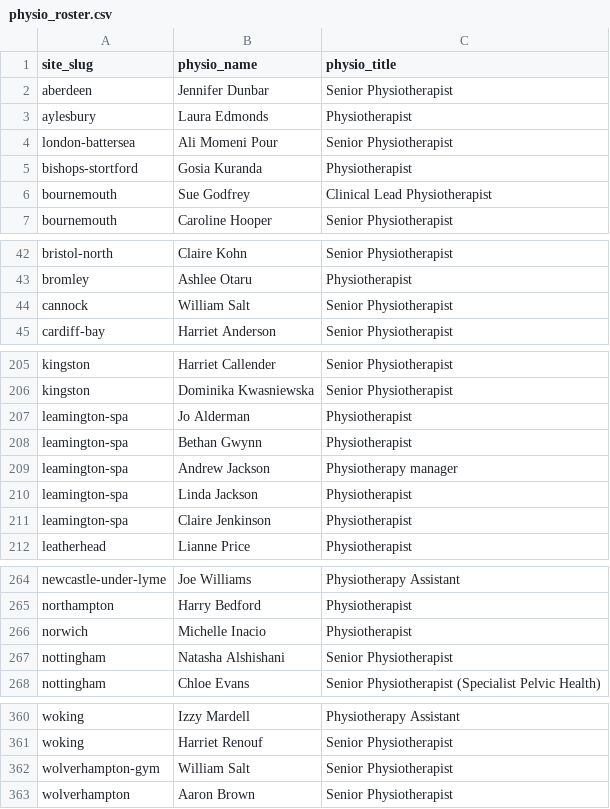
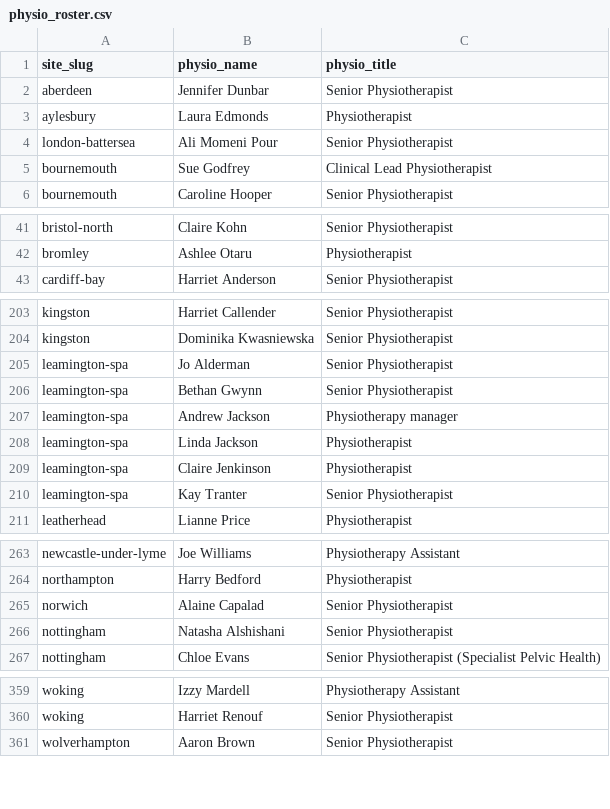
Before and after one commit to EloiseFarmer/nuffield-physio-dashboard, a CSV file: physio_roster.csv, drawn as a sheet; only a part is shown, gaps mark what is left out.

```diff
--- a/physio_roster.csv
+++ b/physio_roster.csv
@@ -4,3 +4,2 @@ aylesbury,Laura Edmonds,Physiotherapist
 london-battersea,Ali Momeni Pour,Senior Physiotherapist
-bishops-stortford,Gosia Kuranda,Physiotherapist
 bournemouth,Sue Godfrey,Clinical Lead Physiotherapist
@@ -43,3 +42,2 @@ bristol-north,Claire Kohn,Senior Physiotherapist
 bromley,Ashlee Otaru,Physiotherapist
-cannock,William Salt,Senior Physiotherapist
 cardiff-bay,Harriet  Anderson,Senior Physiotherapist
@@ -206,4 +204,4 @@ kingston,Harriet Callender,Senior Physiotherapist
 kingston,Dominika Kwasniewska,Senior Physiotherapist
-leamington-spa,Jo Alderman,Physiotherapist
-leamington-spa,Bethan Gwynn,Physiotherapist
+leamington-spa,Jo Alderman,Senior Physiotherapist
+leamington-spa,Bethan Gwynn,Senior Physiotherapist
 leamington-spa,Andrew Jackson,Physiotherapy manager
@@ -211,2 +209,3 @@ leamington-spa,Linda Jackson,Physiotherapist
 leamington-spa,Claire Jenkinson,Physiotherapist
+leamington-spa,Kay Tranter,Senior Physiotherapist
 leatherhead,Lianne Price,Physiotherapist
@@ -265,3 +264,3 @@ newcastle-under-lyme,Joe Williams,Physiotherapy Assistant
 northampton,Harry Bedford,Physiotherapist
-norwich,Michelle  Inacio,Physiotherapist
+norwich,Alaine Capalad,Senior Physiotherapist
 nottingham,Natasha  Alshishani,Senior Physiotherapist
@@ -361,3 +360,2 @@ woking,Izzy Mardell,Physiotherapy Assistant
 woking,Harriet Renouf,Senior Physiotherapist
-wolverhampton-gym,William Salt,Senior Physiotherapist
 wolverhampton,Aaron Brown,Senior Physiotherapist
```
Also changed, not shown: site_physio_counts.csv, site_status_summary.csv, 3 other files.
